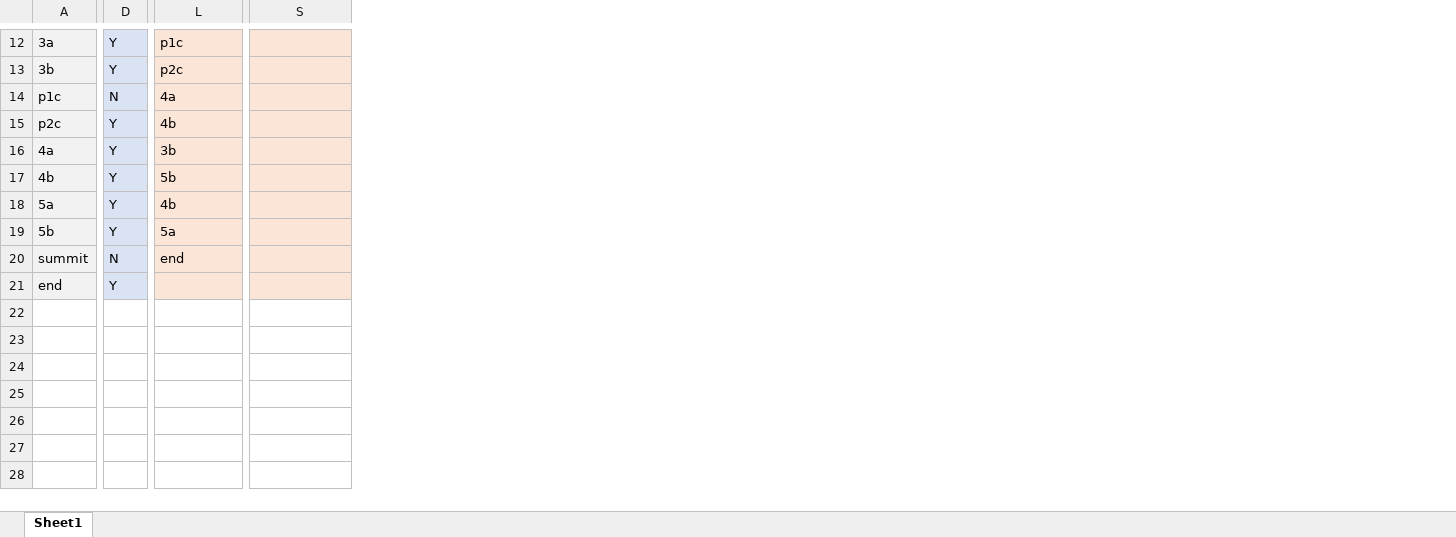
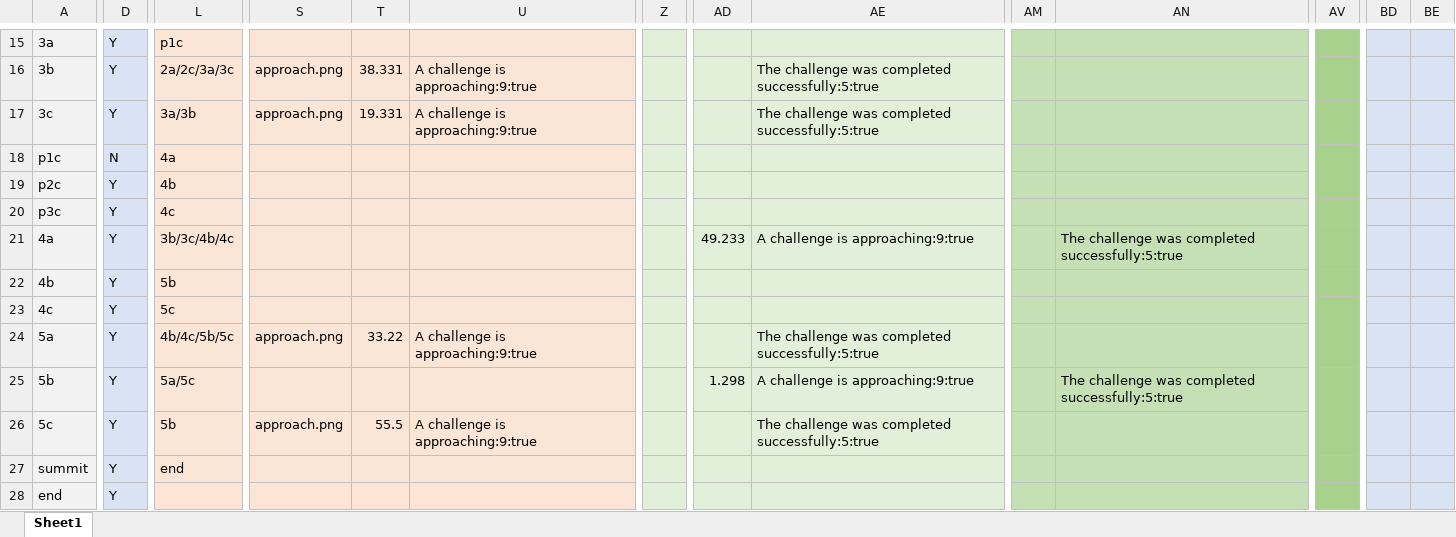
Before and after one commit to oerc-music/music-archive, an Excel workbook: archive-app/src/assets/data/mkGameEngine.xlsx, sheet Sheet1, drawn as a sheet; only a part is shown, gaps mark what is left out; values as stored, in another font and other column widths than the file's, no borders; addresses are those after the commit; rows hold the shown columns only; the diff covers the shown part only; the diff names each change by its address in the sheet, - before the commit and + after, or states it on an @@ line.

```diff
--- a/archive-app/src/assets/data/mkGameEngine.xlsx (sheet Sheet1)
+++ b/archive-app/src/assets/data/mkGameEngine.xlsx (sheet Sheet1)
+column T, row 16: 38.331; row 24: 33.22
+column U, row 16: A challenge is approaching:9:true; row 24: A challenge is approaching:9:true
+column Z, empty
+column AD, row 21: 49.233; row 25: 1.298
+column AE, row 16: The challenge was completed successfully:5:true; row 21: A challenge is approaching:9:true; rows 24-25: The challenge was completed successfully:5:true | A challenge is approaching:9:true
+column AM, empty
+column AN, row 21: The challenge was completed successfully:5:true; row 25: The challenge was completed successfully:5:true
+column AV, empty
+column BD, empty
+column BE, empty
-L16: p2c
+L16: 2a/2c/3a/3c
-S16: (empty)
+S16: approach.png
+row 17: 3c | Y | 3a/3b | approach.png | 19.331 | A challenge is approaching:9:true |  |  | The challenge was completed successfully:5:true
+row 20: p3c | Y | 4c
-L21: 3b
+L21: 3b/3c/4b/4c
+row 23: 4c | Y | 5c
-L24: 4b
+L24: 4b/4c/5b/5c
-S24: (empty)
+S24: approach.png
-L25: 5a
+L25: 5a/5c
+row 26: 5c | Y | 5b | approach.png | 55.5 | A challenge is approaching:9:true |  |  | The challenge was completed successfully:5:true
-D27: N
+D27: Y
```
Also changed, not shown: 3 added rows, 19 edited cells and cell formats elsewhere in this sheet, 12 other files.
